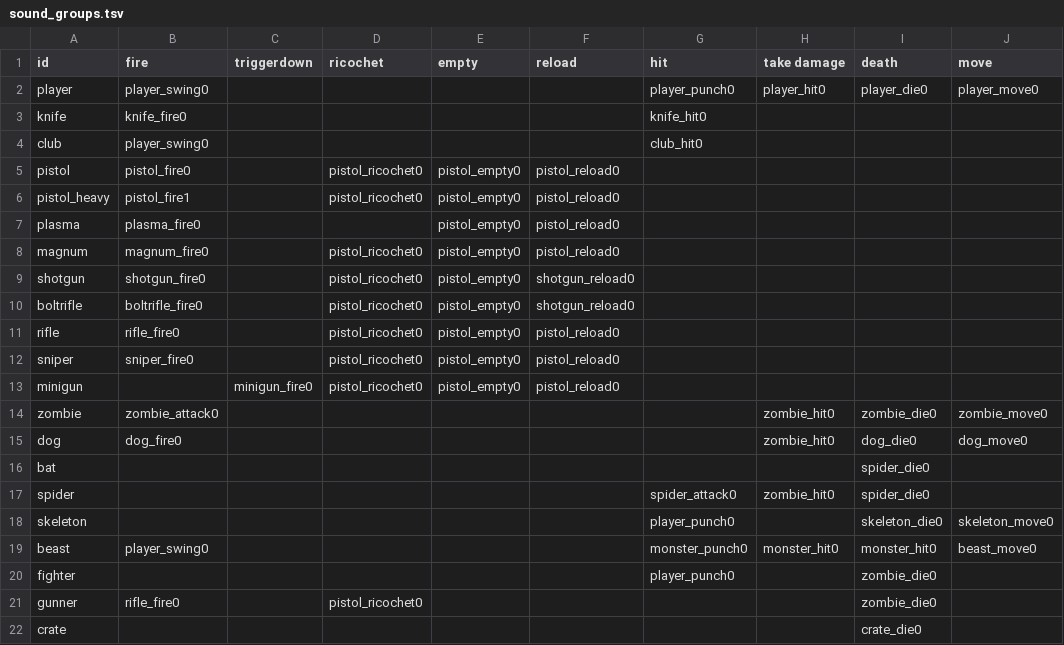
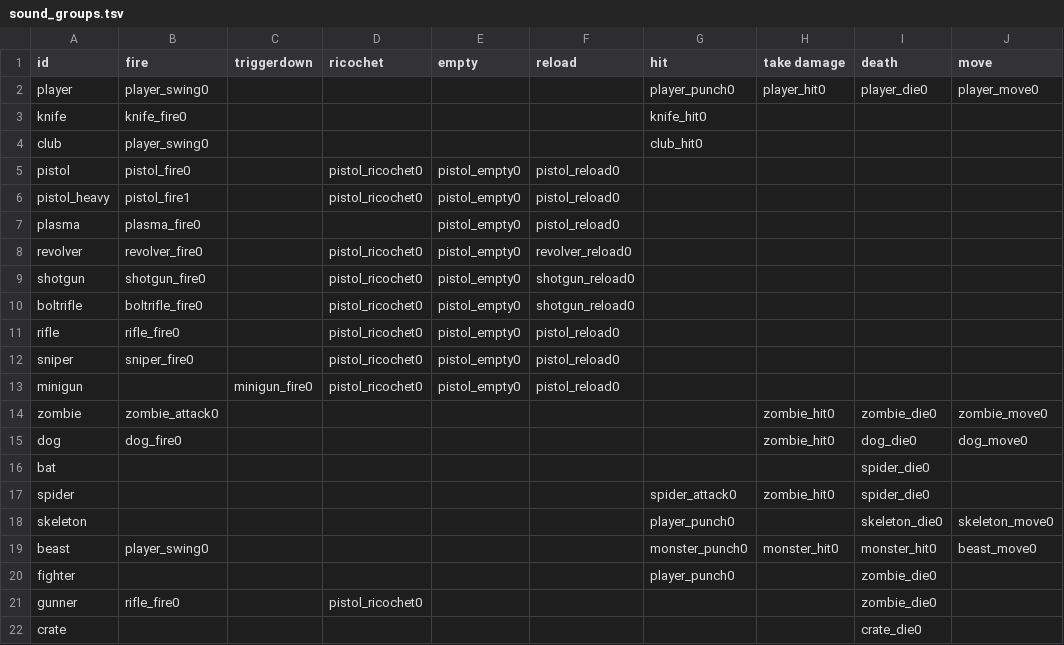
Before and after one commit to ololoken/emptyclip, a TSV file: working/tables/sound_groups.tsv, drawn as a sheet.

```diff
--- a/working/tables/sound_groups.tsv
+++ b/working/tables/sound_groups.tsv
@@ -7,3 +7,3 @@ pistol_heavy	pistol_fire1		pistol_ricochet0	pistol_empty0	pistol_reload0
 plasma	plasma_fire0			pistol_empty0	pistol_reload0				
-magnum	magnum_fire0		pistol_ricochet0	pistol_empty0	pistol_reload0				
+revolver	revolver_fire0		pistol_ricochet0	pistol_empty0	revolver_reload0				
 shotgun	shotgun_fire0		pistol_ricochet0	pistol_empty0	shotgun_reload0				
```
Also changed, not shown: working/tables/ammo.tsv, working/tables/sounds.tsv, 9 other files.
